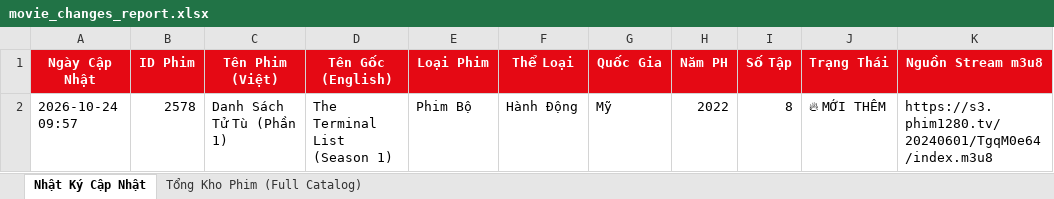
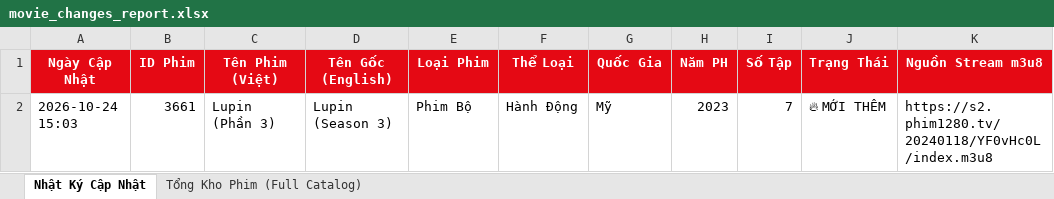
Before and after one commit to exorcisthb/Phim, an Excel workbook: movie_changes_report.xlsx, sheet Nhật Ký Cập Nhật, drawn as a sheet; values as stored, in another font and other column widths than the file's, no borders; removed rows and columns are numbered as before the commit, all else as after; the diff names each change by its address in the sheet, - before the commit and + after, or states it on an @@ line.

```diff
--- a/movie_changes_report.xlsx (sheet Nhật Ký Cập Nhật)
+++ b/movie_changes_report.xlsx (sheet Nhật Ký Cập Nhật)
-row 2: 2026-10-24 09:57 | 2578 | Danh Sách Tử Tù (Phần 1) | The Terminal List (Season 1) | Phim Bộ | Hành Động | Mỹ | 2022 | 8 | 🔥 MỚI THÊM | https://s3.phim1280.tv/20240601/TgqM0e64/index.m3u8
+row 2: 2026-10-24 15:03 | 3661 | Lupin (Phần 3) | Lupin (Season 3) | Phim Bộ | Hành Động | Mỹ | 2023 | 7 | 🔥 MỚI THÊM | https://s2.phim1280.tv/20240118/YF0vHc0L/index.m3u8
```
Also changed, not shown: sheet Tổng Kho Phim (Full Catalog), 2 other files.
